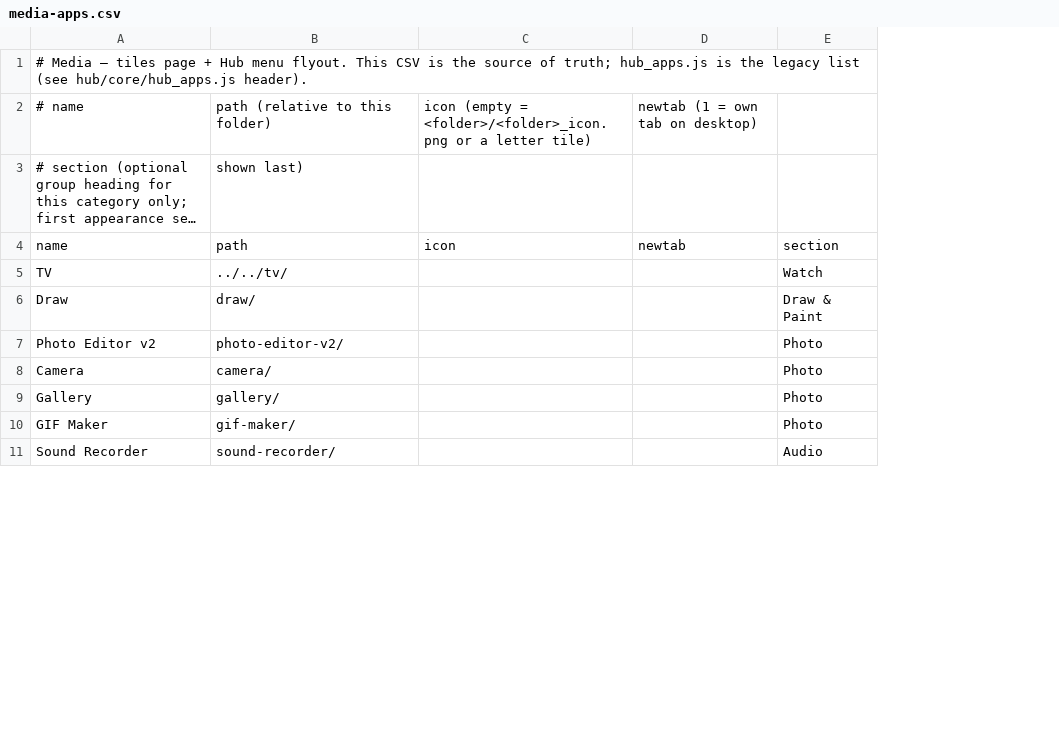
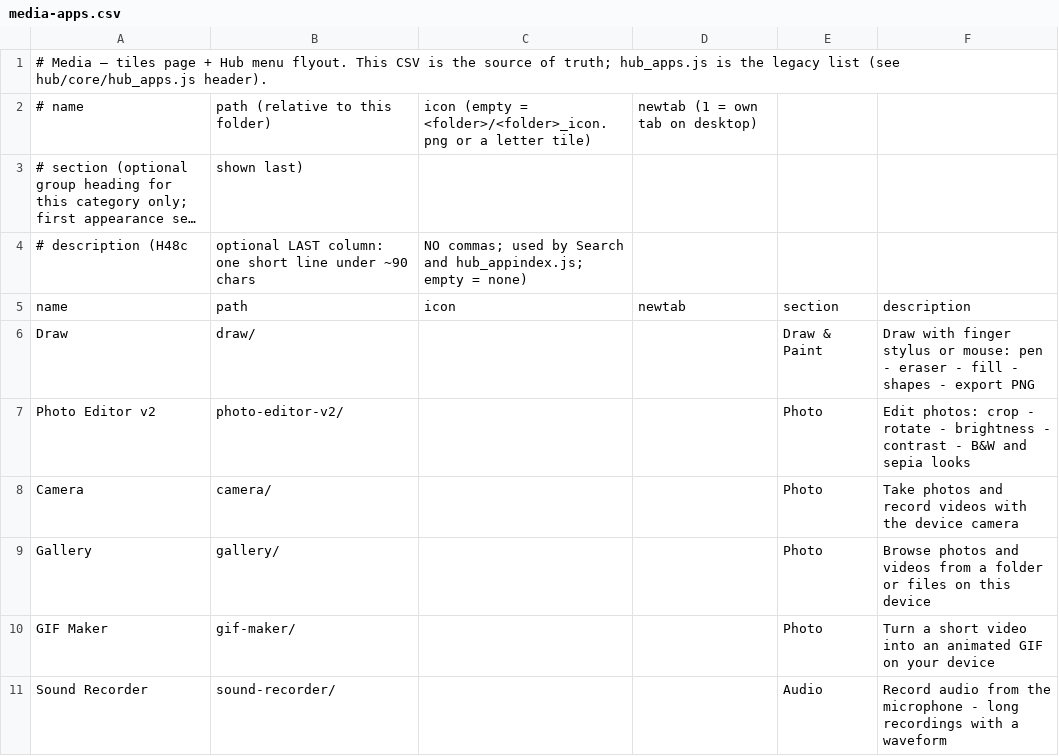
Before and after one commit to jor-teron/sites, a CSV file: apps/media/media-apps.csv, drawn as a sheet; only a part is shown; long unchanged cells end in …; removed rows and columns are numbered as before the commit, all else as after; the diff names each change by its address in the sheet, - before the commit and + after, or states it on an @@ line.

```diff
--- a/apps/media/media-apps.csv
+++ b/apps/media/media-apps.csv
+column F, rows 5-11: description | Draw with finger stylus or mouse: pen - eraser - fill - shapes - export PNG | Edit photos: crop - rotate - brightness - contrast - B&W and sepia looks | Take photos and record videos with the device camera | Browse photos and videos from a folder or files on this device | Turn a short video into an animated GIF on your device | Record audio from the microphone - long recordings with a waveform
+row 4: # description (H48c | optional LAST column: one short line under ~90 chars | NO commas; used by Search and hub_appindex.js; empty = none)
-row 5: TV | ../../tv/ |  |  | Watch
```
Also changed, not shown: apps/connectivity/connectivity-apps.csv, apps/favorite/favorite-apps.csv, 5 other files.
